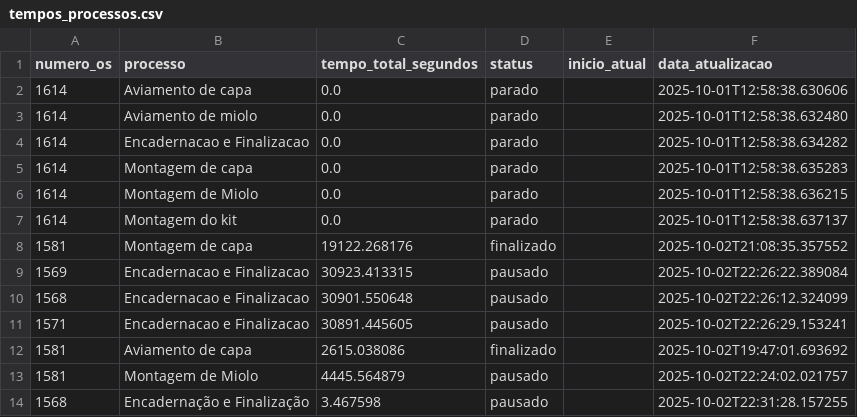
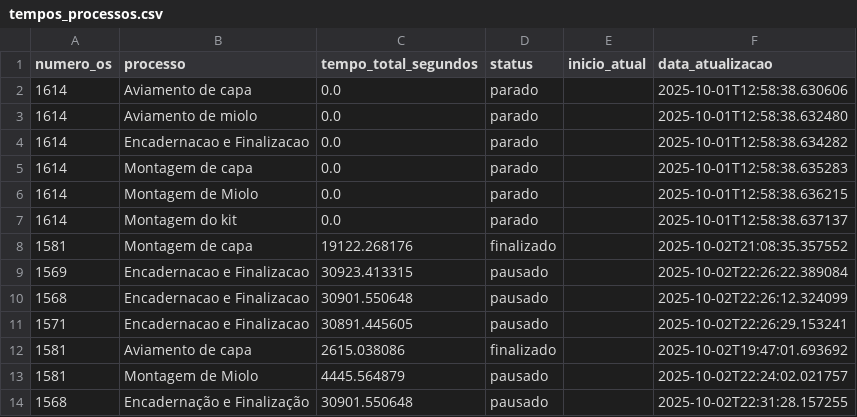
Before and after one commit to controleciceropapelaria-design/sistema-apontamento-tempos, a CSV file: tempos_processos.csv, drawn as a sheet.

Commit message:
Update tempos_processos.csv

```diff
--- a/tempos_processos.csv
+++ b/tempos_processos.csv
@@ -13,2 +13,2 @@ numero_os,processo,tempo_total_segundos,status,inicio_atual,data_atualizacao
 1581,Montagem de Miolo,4445.564879,pausado,,2025-10-02T22:24:02.021757
-1568,Encadernação e Finalização,3.467598,pausado,,2025-10-02T22:31:28.157255
+1568,Encadernação e Finalização,30901.550648,pausado,,2025-10-02T22:31:28.157255
```
